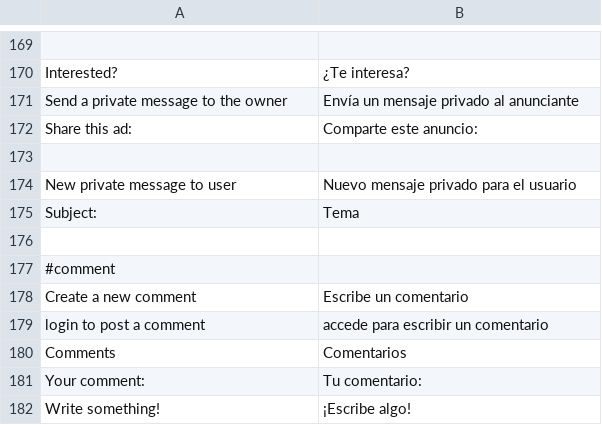
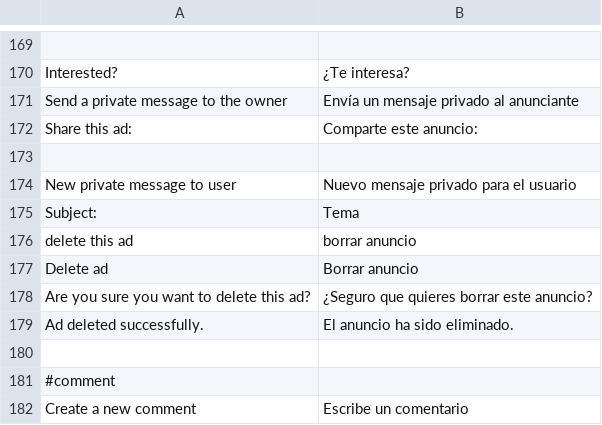
Before and after one commit to alabs/nolotiro, a CSV file: application/languages/es.csv, drawn as a sheet; only a part is shown, gaps mark what is left out; the shorter side is filled out with more unchanged rows; the diff names each change by its address in the sheet, - before the commit and + after, or states it on an @@ line.

Commit message:
delete ad if user is the owner

```diff
--- a/application/languages/es.csv
+++ b/application/languages/es.csv
+row 176: delete this ad | borrar anuncio
+row 177: Delete ad | Borrar anuncio
+row 178: Are you sure you want to delete this ad? | ¿Seguro que quieres borrar este anuncio?
+row 179: Ad deleted successfully. | El anuncio ha sido eliminado.
```
Also changed, not shown: 3 other files.
